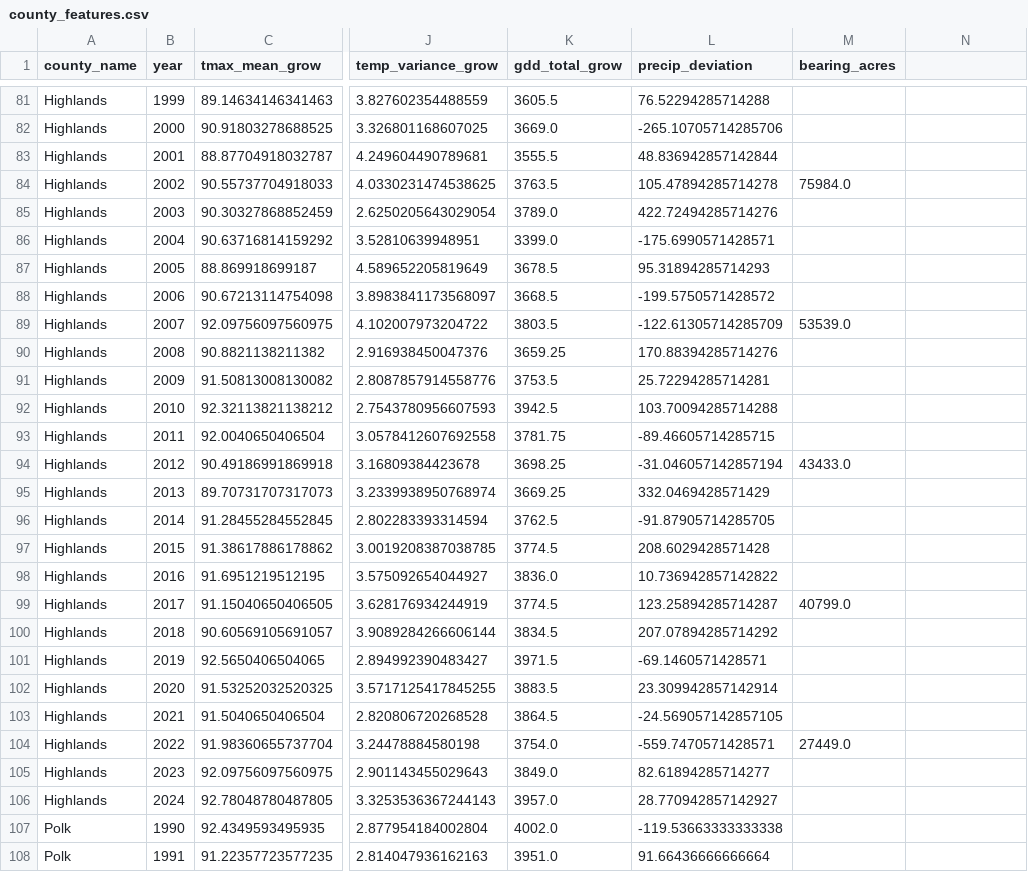
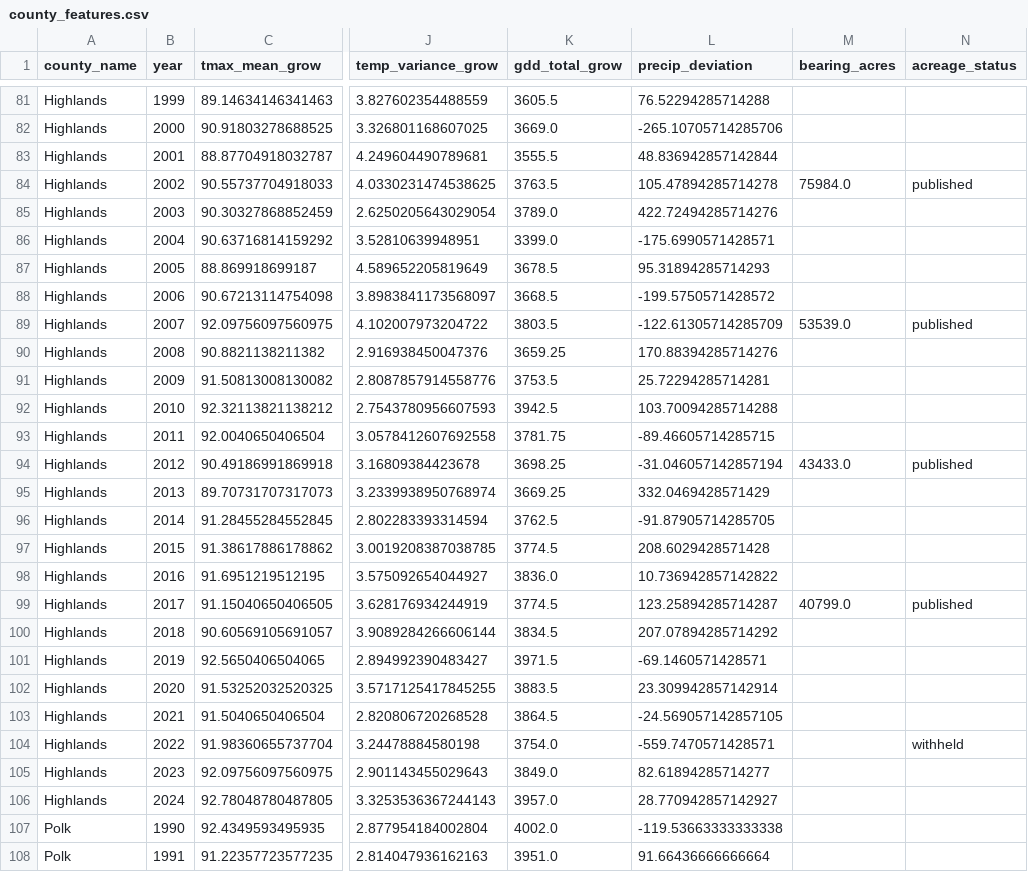
Before and after one commit to brianravelo28/florida-citrus-yield-forecast, a CSV file: data/county_features.csv, drawn as a sheet; only a part is shown, gaps mark what is left out; the diff covers the shown part only; the diff names each change by its address in the sheet, - before the commit and + after, or states it on an @@ line.

```diff
--- a/data/county_features.csv
+++ b/data/county_features.csv
-N1: (empty)
+N1: acreage_status
-N84 (acreage_status): (empty)
+N84 (acreage_status): published
-N89 (acreage_status): (empty)
+N89 (acreage_status): published
-N94 (acreage_status): (empty)
+N94 (acreage_status): published
-N99 (acreage_status): (empty)
+N99 (acreage_status): published
-M104 (bearing_acres): 27449.0
+M104 (bearing_acres): (empty)
-N104 (acreage_status): (empty)
+N104 (acreage_status): withheld
```
Also changed, not shown: 18 edited cells elsewhere in this file, data/county_acreage.csv, 3 other files.
